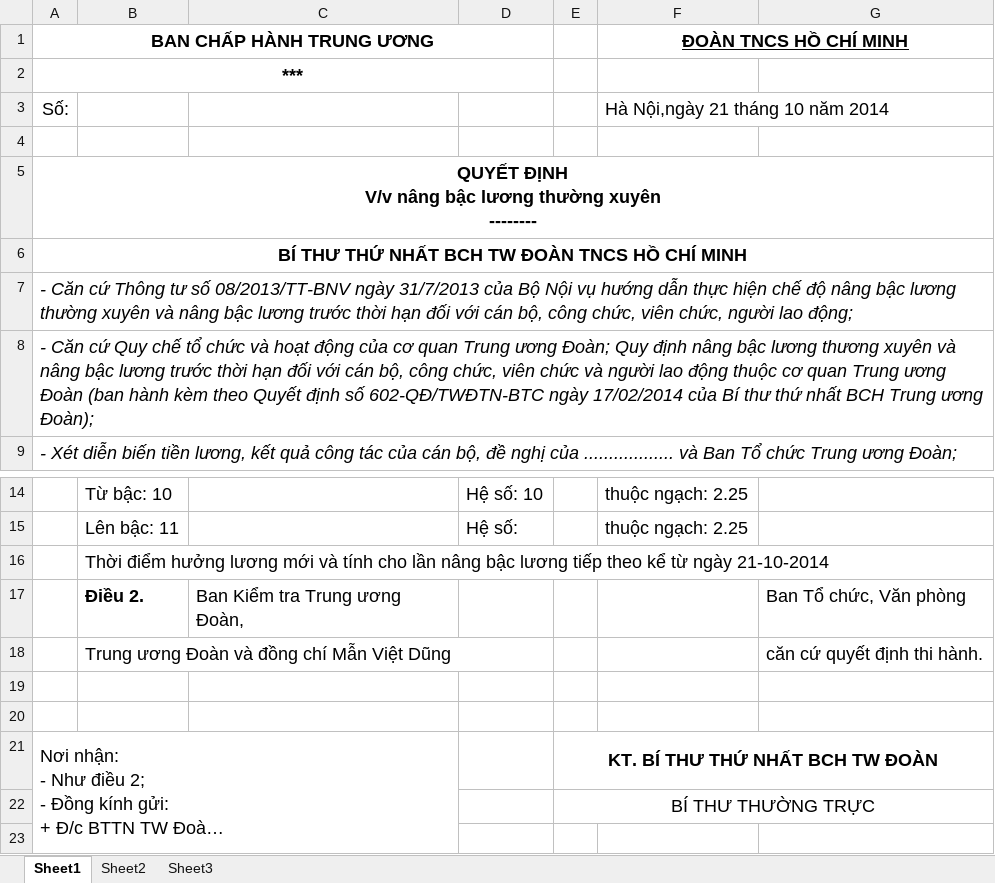
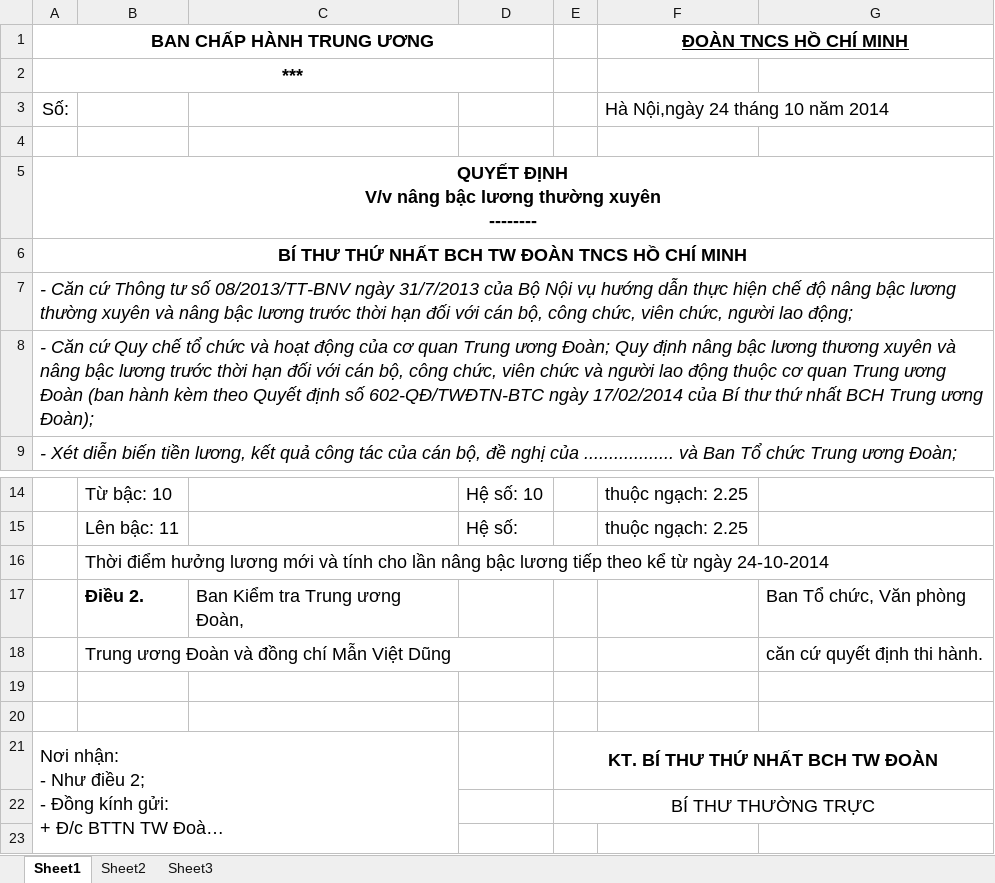
Before and after one commit to viettoan/qlns_utt, an Excel workbook: file_export/nang_luong/Quyet dinh nang luong voi can bo 353453436.xlsx, sheet Sheet1, drawn as a sheet; only a part is shown, gaps mark what is left out; long unchanged cells end in …; values as stored, in another font and other column widths than the file's, no borders; the diff names each change by its address in the sheet, - before the commit and + after, or states it on an @@ line.

```diff
--- a/file_export/nang_luong/Quyet dinh nang luong voi can bo 353453436.xlsx (sheet Sheet1)
+++ b/file_export/nang_luong/Quyet dinh nang luong voi can bo 353453436.xlsx (sheet Sheet1)
-F3 (ĐOÀN TNCS HỒ CHÍ MINH): Hà Nội,ngày 21 tháng 10 năm 2014
+F3 (ĐOÀN TNCS HỒ CHÍ MINH): Hà Nội,ngày 24 tháng 10 năm 2014
-B16: …từ ngày 21-10-2014
+B16: …từ ngày 24-10-2014
```
Also changed, not shown: excel/mauSoYeu4-ten-insertdata--HaiNuyen.xlsm, excel/mauSoYeu4-ten-insertdata--NguyenHuuTai.xlsm, 20 other files.
